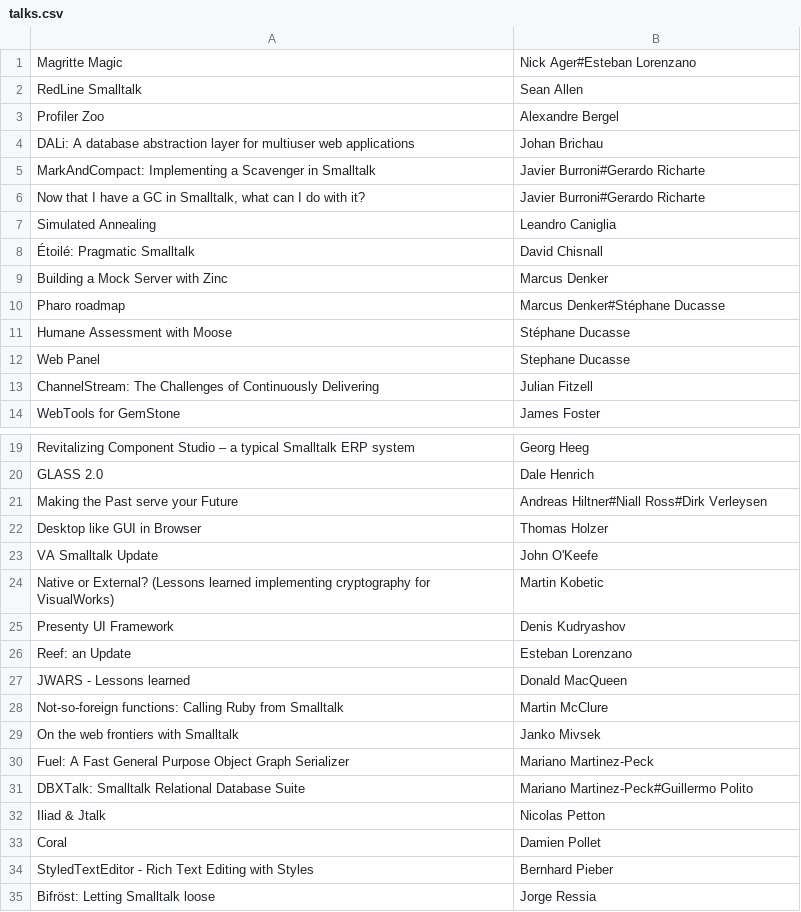
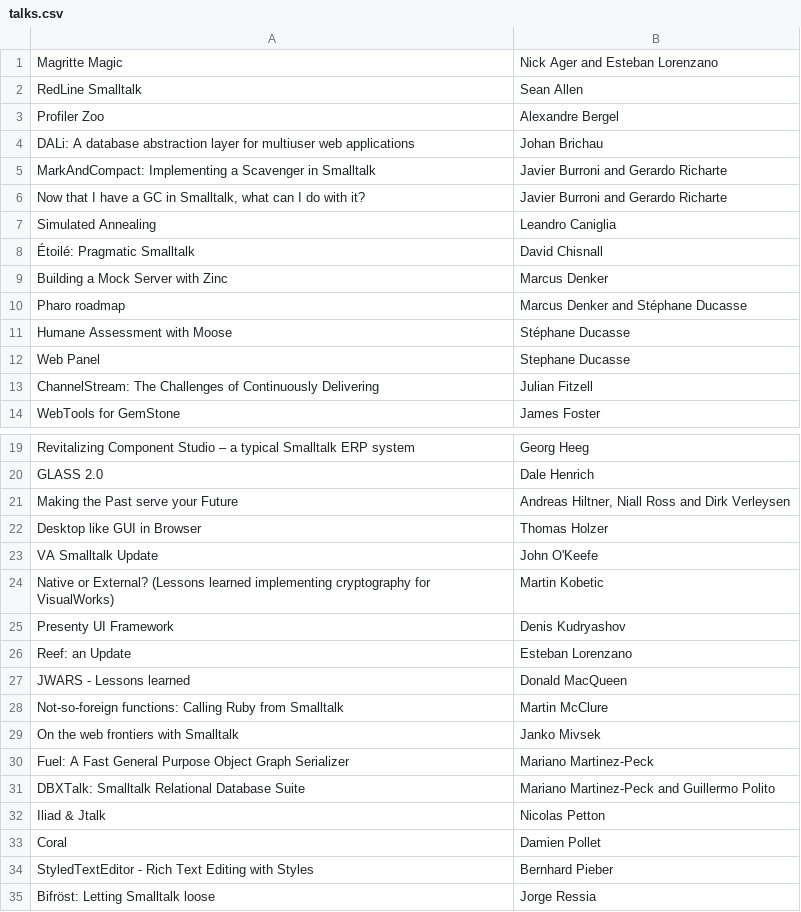
Before and after one commit to Varek/esugCalendar, a CSV file: data/talks.csv, drawn as a sheet; only a part is shown, gaps mark what is left out.

```diff
--- a/data/talks.csv
+++ b/data/talks.csv
@@ -1,2 +1,2 @@
-Magritte Magic,Nick Ager#Esteban Lorenzano
+Magritte Magic,Nick Ager and Esteban Lorenzano
 RedLine Smalltalk,Sean Allen
@@ -4,4 +4,4 @@ Profiler Zoo,Alexandre Bergel
 DALi: A database abstraction layer for multiuser web applications,Johan Brichau
-MarkAndCompact: Implementing a Scavenger in Smalltalk,Javier Burroni#Gerardo Richarte
-"Now that I have a GC in Smalltalk, what can I do with it?",Javier Burroni#Gerardo Richarte
+MarkAndCompact: Implementing a Scavenger in Smalltalk,Javier Burroni and Gerardo Richarte
+"Now that I have a GC in Smalltalk, what can I do with it?",Javier Burroni and Gerardo Richarte
 Simulated Annealing,Leandro Caniglia
@@ -9,3 +9,3 @@ Simulated Annealing,Leandro Caniglia
 Building a Mock Server with Zinc,Marcus Denker
-Pharo roadmap,Marcus Denker#Stéphane Ducasse
+Pharo roadmap,Marcus Denker and Stéphane Ducasse
 Humane Assessment with Moose,Stéphane Ducasse
@@ -20,3 +20,3 @@ Revitalizing Component Studio – a typical Smalltalk ERP system,Georg Heeg
 GLASS 2.0,Dale Henrich
-Making the Past serve your Future,Andreas Hiltner#Niall Ross#Dirk Verleysen
+Making the Past serve your Future,"Andreas Hiltner, Niall Ross and Dirk Verleysen"
 Desktop like GUI in Browser,Thomas Holzer
@@ -30,3 +30,3 @@ On the web frontiers with Smalltalk,Janko Mivsek
 Fuel: A Fast General Purpose Object Graph Serializer,Mariano Martinez-Peck
-DBXTalk: Smalltalk Relational Database Suite ,Mariano Martinez-Peck#Guillermo Polito
+DBXTalk: Smalltalk Relational Database Suite ,Mariano Martinez-Peck and Guillermo Polito
 Iliad & Jtalk ,Nicolas Petton
```
Also changed, not shown: 1 other file.
